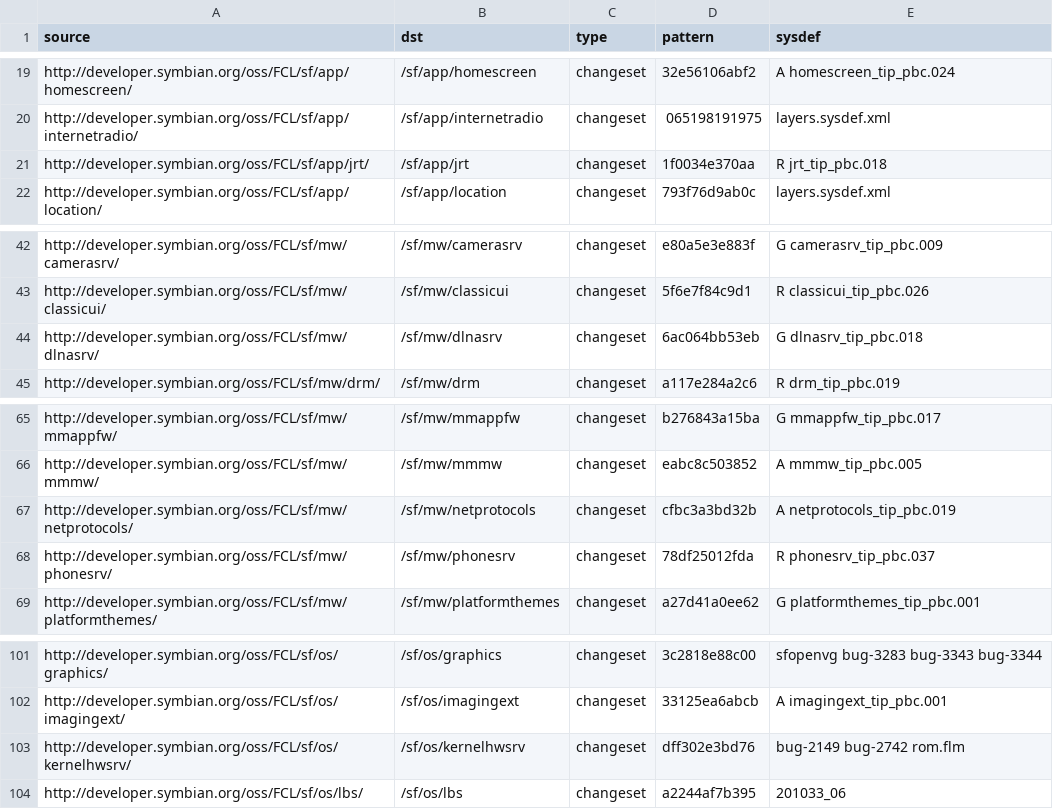
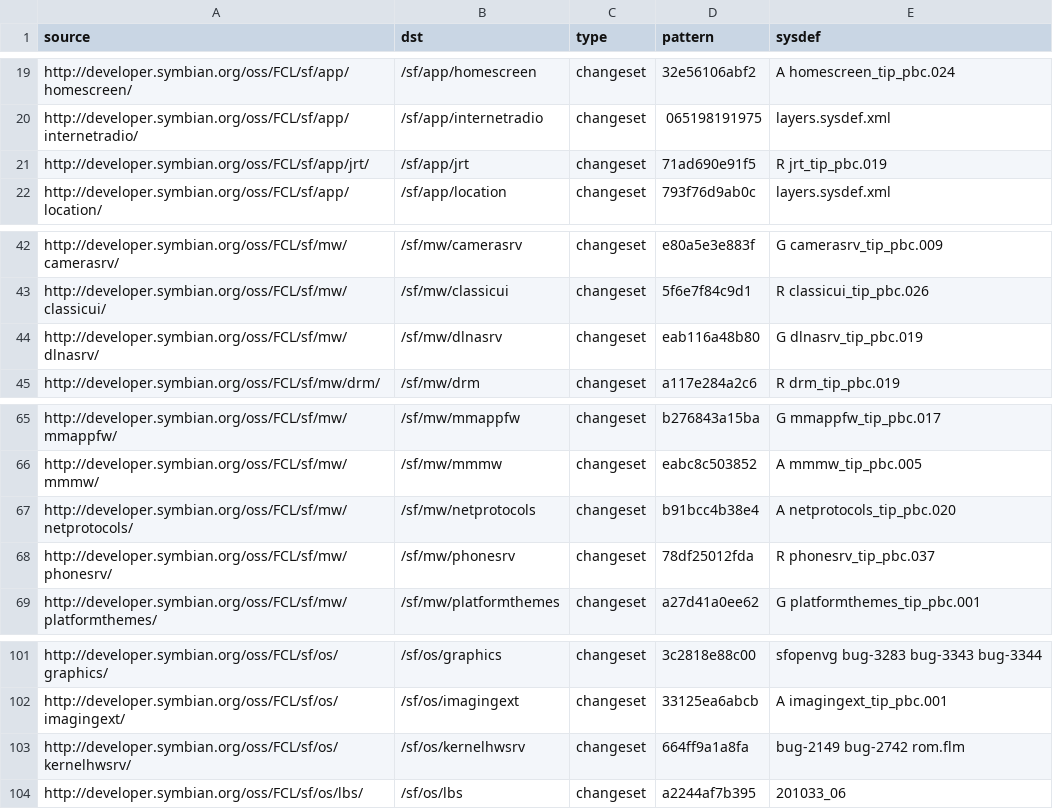
Before and after one commit to fedor4ever/buildmanifest, a CSV file: S4_PROPOSED.csv, drawn as a sheet; only a part is shown, gaps mark what is left out.

Commit message:
Update to more recent versions of kernelhwsrv (+fixes), jrt, netprotocols, dlnasrv

```diff
--- a/S4_PROPOSED.csv
+++ b/S4_PROPOSED.csv
@@ -20,3 +20,3 @@ http://developer.symbian.org/oss/FCL/sf/app/homescreen/,/sf/app/homescreen,chang
 http://developer.symbian.org/oss/FCL/sf/app/internetradio/,/sf/app/internetradio,changeset,065198191975,layers.sysdef.xml
-http://developer.symbian.org/oss/FCL/sf/app/jrt/,/sf/app/jrt,changeset,1f0034e370aa,R jrt_tip_pbc.018
+http://developer.symbian.org/oss/FCL/sf/app/jrt/,/sf/app/jrt,changeset,71ad690e91f5,R jrt_tip_pbc.019
 http://developer.symbian.org/oss/FCL/sf/app/location/,/sf/app/location,changeset,793f76d9ab0c,layers.sysdef.xml
@@ -43,3 +43,3 @@ http://developer.symbian.org/oss/FCL/sf/mw/camerasrv/,/sf/mw/camerasrv,changeset
 http://developer.symbian.org/oss/FCL/sf/mw/classicui/,/sf/mw/classicui,changeset,5f6e7f84c9d1,R classicui_tip_pbc.026
-http://developer.symbian.org/oss/FCL/sf/mw/dlnasrv/,/sf/mw/dlnasrv,changeset,6ac064bb53eb,G dlnasrv_tip_pbc.018
+http://developer.symbian.org/oss/FCL/sf/mw/dlnasrv/,/sf/mw/dlnasrv,changeset,eab116a48b80,G dlnasrv_tip_pbc.019
 http://developer.symbian.org/oss/FCL/sf/mw/drm/,/sf/mw/drm,changeset,a117e284a2c6,R drm_tip_pbc.019
@@ -66,3 +66,3 @@ http://developer.symbian.org/oss/FCL/sf/mw/mmappfw/,/sf/mw/mmappfw,changeset,b27
 http://developer.symbian.org/oss/FCL/sf/mw/mmmw/,/sf/mw/mmmw,changeset,eabc8c503852,A mmmw_tip_pbc.005
-http://developer.symbian.org/oss/FCL/sf/mw/netprotocols/,/sf/mw/netprotocols,changeset,cfbc3a3bd32b,A netprotocols_tip_pbc.019
+http://developer.symbian.org/oss/FCL/sf/mw/netprotocols/,/sf/mw/netprotocols,changeset,b91bcc4b38e4,A netprotocols_tip_pbc.020
 http://developer.symbian.org/oss/FCL/sf/mw/phonesrv/,/sf/mw/phonesrv,changeset,78df25012fda,R phonesrv_tip_pbc.037
@@ -102,3 +102,3 @@ http://developer.symbian.org/oss/FCL/sf/os/graphics/,/sf/os/graphics,changeset,3
 http://developer.symbian.org/oss/FCL/sf/os/imagingext/,/sf/os/imagingext,changeset,33125ea6abcb,A imagingext_tip_pbc.001
-http://developer.symbian.org/oss/FCL/sf/os/kernelhwsrv/,/sf/os/kernelhwsrv,changeset,dff302e3bd76,bug-2149 bug-2742 rom.flm
+http://developer.symbian.org/oss/FCL/sf/os/kernelhwsrv/,/sf/os/kernelhwsrv,changeset,664ff9a1a8fa,bug-2149 bug-2742 rom.flm
 http://developer.symbian.org/oss/FCL/sf/os/lbs/,/sf/os/lbs,changeset,a2244af7b395,201033_06
```
